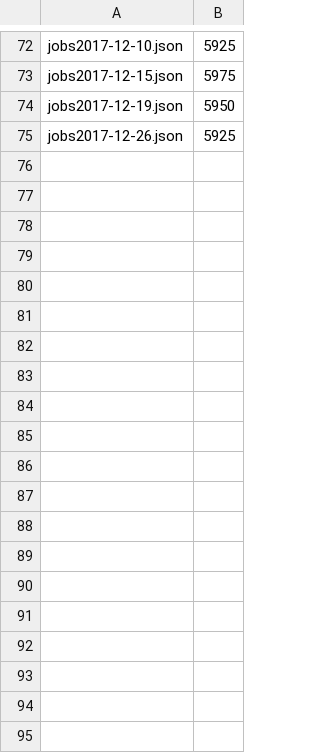
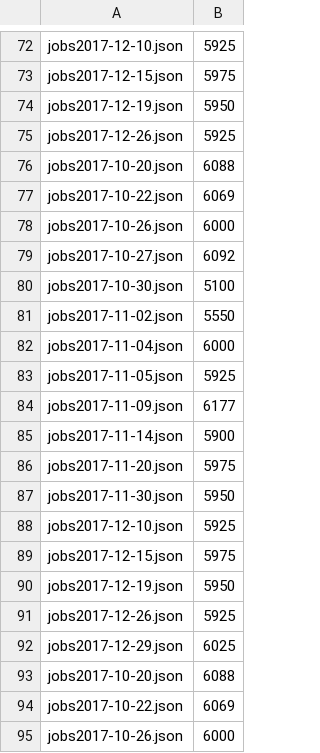
Before and after one commit to beavis28/techjobtrend, a CSV file: dataProcess/result/jobs_count.csv, drawn as a sheet; only a part is shown, gaps mark what is left out; the diff covers the shown part only.

Commit message:
update data

```diff
--- a/dataProcess/result/jobs_count.csv
+++ b/dataProcess/result/jobs_count.csv
@@ -75 +75,21 @@ jobs2017-12-19.json,5950,
 jobs2017-12-26.json,5925,
+jobs2017-10-20.json,6088,
+jobs2017-10-22.json,6069,
+jobs2017-10-26.json,6000,
+jobs2017-10-27.json,6092,
+jobs2017-10-30.json,5100,
+jobs2017-11-02.json,5550,
+jobs2017-11-04.json,6000,
+jobs2017-11-05.json,5925,
+jobs2017-11-09.json,6177,
+jobs2017-11-14.json,5900,
+jobs2017-11-20.json,5975,
+jobs2017-11-30.json,5950,
+jobs2017-12-10.json,5925,
+jobs2017-12-15.json,5975,
+jobs2017-12-19.json,5950,
+jobs2017-12-26.json,5925,
+jobs2017-12-29.json,6025,
+jobs2017-10-20.json,6088,
+jobs2017-10-22.json,6069,
+jobs2017-10-26.json,6000,
```
Also changed, not shown: 15 added rows elsewhere in this file, 20 other files.
